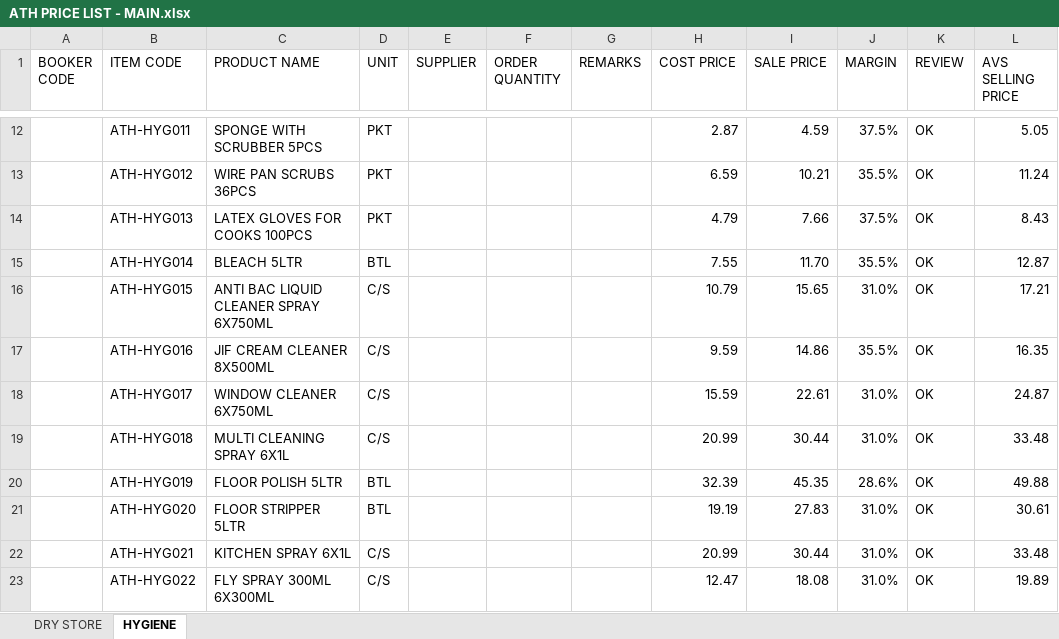
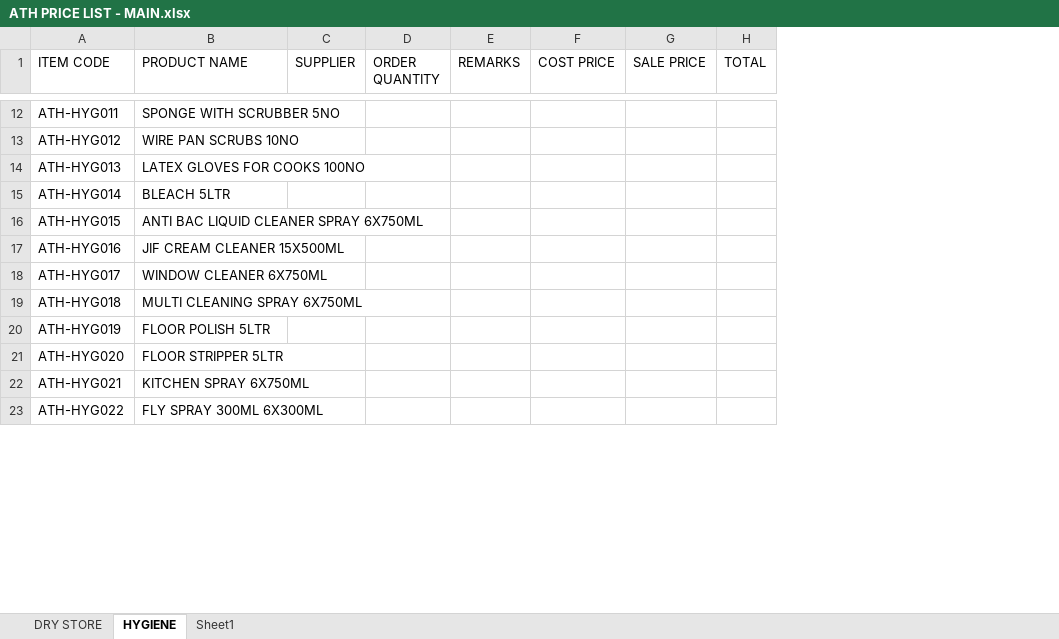
Before and after one commit to two52yards-pixel/Athenainternalquote, an Excel workbook: data/ATH PRICE LIST - MAIN.xlsx, sheet HYGIENE, drawn as a sheet; only a part is shown, gaps mark what is left out; values as stored, in another font and other column widths than the file's, no cell formats; table styles not drawn; removed rows and columns are numbered as before the commit, all else as after; the diff covers the shown part only; the diff names each change by its address in the sheet, - before the commit and + after, or states it on an @@ line.

```diff
--- a/data/ATH PRICE LIST - MAIN.xlsx (sheet HYGIENE)
+++ b/data/ATH PRICE LIST - MAIN.xlsx (sheet HYGIENE)
+sheet tab: Sheet1
-column A (BOOKER CODE), empty
-column D (UNIT), rows 12-23: PKT | PKT | PKT | BTL | C/S | C/S | C/S | C/S | BTL | BTL | C/S | C/S
-column J (MARGIN), rows 12-23: 37.5% | 35.5% | 37.5% | 35.5% | 31.0% | 35.5% | 31.0% | 31.0% | 28.6% | 31.0% | 31.0% | 31.0%
-column K (REVIEW), rows 12-23: all OK
-column L (AVS SELLING PRICE), rows 12-23: 5.05 | 11.24 | 8.43 | 12.87 | 17.21 | 16.35 | 24.87 | 33.48 | 49.88 | 30.61 | 33.48 | 19.89
+column H (TOTAL), empty
-B12 (PRODUCT NAME): SPONGE WITH SCRUBBER 5PCS
+B12 (PRODUCT NAME): SPONGE WITH SCRUBBER 5NO
-F12 (COST PRICE): 2.87
+F12 (COST PRICE): (empty)
-G12 (SALE PRICE): 4.59
+G12 (SALE PRICE): (empty)
-B13 (PRODUCT NAME): WIRE PAN SCRUBS 36PCS
+B13 (PRODUCT NAME): WIRE PAN SCRUBS 10NO
-F13 (COST PRICE): 6.59
+F13 (COST PRICE): (empty)
-G13 (SALE PRICE): 10.21
+G13 (SALE PRICE): (empty)
-B14 (PRODUCT NAME): LATEX GLOVES FOR COOKS 100PCS
+B14 (PRODUCT NAME): LATEX GLOVES FOR COOKS 100NO
-F14 (COST PRICE): 4.79
+F14 (COST PRICE): (empty)
-G14 (SALE PRICE): 7.66
+G14 (SALE PRICE): (empty)
-F15 (COST PRICE): 7.55
+F15 (COST PRICE): (empty)
-G15 (SALE PRICE): 11.70
+G15 (SALE PRICE): (empty)
-F16 (COST PRICE): 10.79
+F16 (COST PRICE): (empty)
-G16 (SALE PRICE): 15.65
+G16 (SALE PRICE): (empty)
-B17 (PRODUCT NAME): JIF CREAM CLEANER 8X500ML
+B17 (PRODUCT NAME): JIF CREAM CLEANER 15X500ML
-F17 (COST PRICE): 9.59
+F17 (COST PRICE): (empty)
-G17 (SALE PRICE): 14.86
+G17 (SALE PRICE): (empty)
-F18 (COST PRICE): 15.59
+F18 (COST PRICE): (empty)
-G18 (SALE PRICE): 22.61
+G18 (SALE PRICE): (empty)
-B19 (PRODUCT NAME): MULTI CLEANING SPRAY 6X1L
+B19 (PRODUCT NAME): MULTI CLEANING SPRAY 6X750ML
-F19 (COST PRICE): 20.99
+F19 (COST PRICE): (empty)
-G19 (SALE PRICE): 30.44
+G19 (SALE PRICE): (empty)
-F20 (COST PRICE): 32.39
+F20 (COST PRICE): (empty)
-G20 (SALE PRICE): 45.35
+G20 (SALE PRICE): (empty)
-F21 (COST PRICE): 19.19
+F21 (COST PRICE): (empty)
-G21 (SALE PRICE): 27.83
+G21 (SALE PRICE): (empty)
-B22 (PRODUCT NAME): KITCHEN SPRAY 6X1L
+B22 (PRODUCT NAME): KITCHEN SPRAY 6X750ML
-F22 (COST PRICE): 20.99
+F22 (COST PRICE): (empty)
-G22 (SALE PRICE): 30.44
+G22 (SALE PRICE): (empty)
-F23 (COST PRICE): 12.47
+F23 (COST PRICE): (empty)
-G23 (SALE PRICE): 18.08
+G23 (SALE PRICE): (empty)
```
Also changed, not shown: 1 added row, 4 removed rows and 95 edited cells elsewhere in this sheet, sheet DRY STORE, cell formats, formulas that keep their value, hidden cells.
